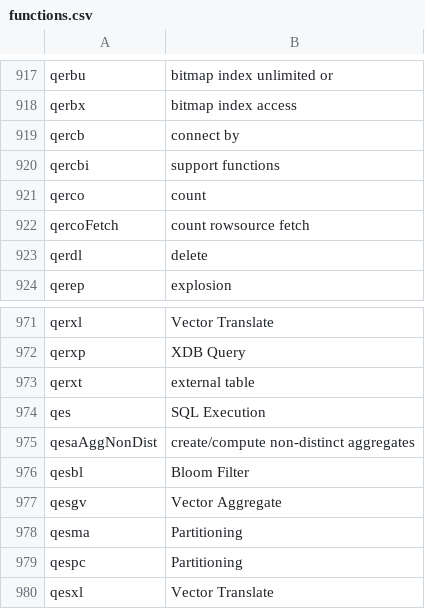
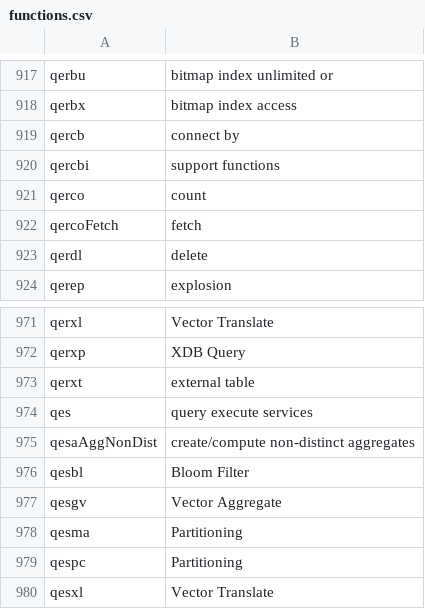
Before and after one commit to skoehler-soocs/ora_db_func_anno, a CSV file: functions.csv, drawn as a sheet; only a part is shown, gaps mark what is left out.

```diff
--- a/functions.csv
+++ b/functions.csv
@@ -921,3 +921,3 @@ qercbi|support functions
 qerco|count
-qercoFetch|count rowsource fetch
+qercoFetch|fetch
 qerdl|delete
@@ -973,3 +973,3 @@ qerxp|XDB Query
 qerxt|external table
-qes|SQL Execution
+qes|query execute services
 qesaAggNonDist|create/compute non-distinct aggregates
```
Also changed, not shown: 1 other file.
